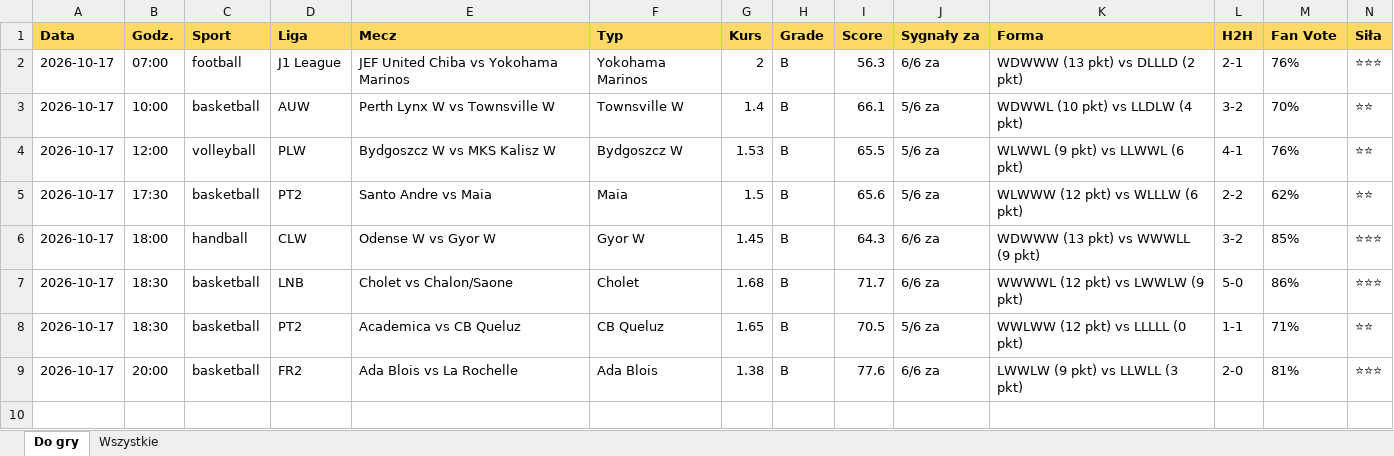
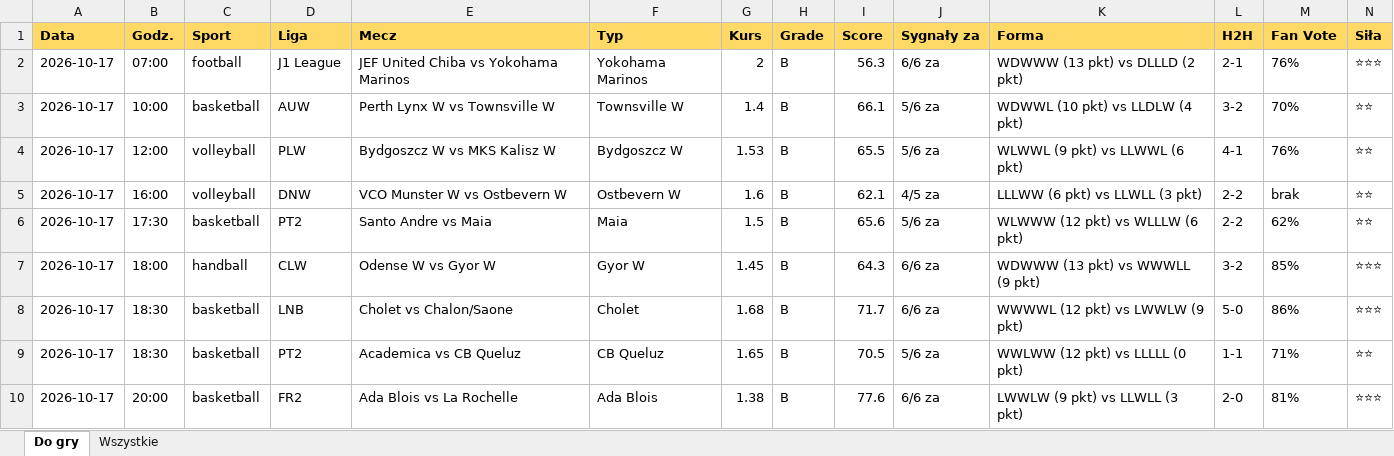
Before and after one commit to JKM872/zapasowy1903138-2, an Excel workbook: results/TOP.xlsx, sheet Do gry, drawn as a sheet; values as stored, in another font and other column widths than the file's, no borders; the diff names each change by its address in the sheet, - before the commit and + after, or states it on an @@ line.

```diff
--- a/results/TOP.xlsx (sheet Do gry)
+++ b/results/TOP.xlsx (sheet Do gry)
+row 5: 2026-10-17 | 16:00 | volleyball | DNW | VCO Munster W vs Ostbevern W | Ostbevern W | 1.6 | B | 62.1 | 4/5 za | LLLWW (6 pkt) vs LLWLL (3 pkt) | 2-2 | brak | ⭐⭐
```
Also changed, not shown: sheet Wszystkie, 1 other file.
